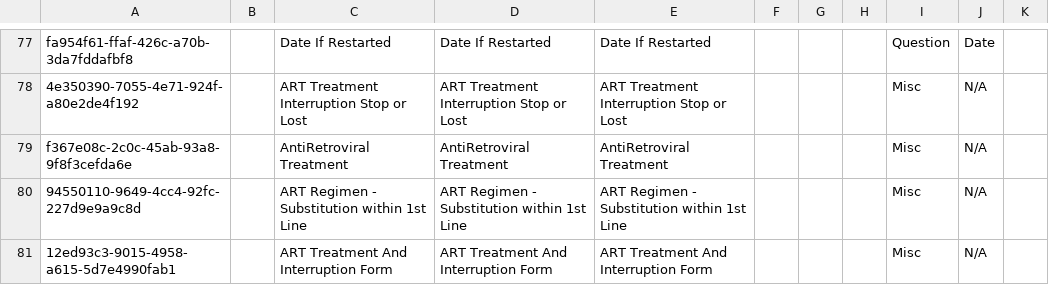
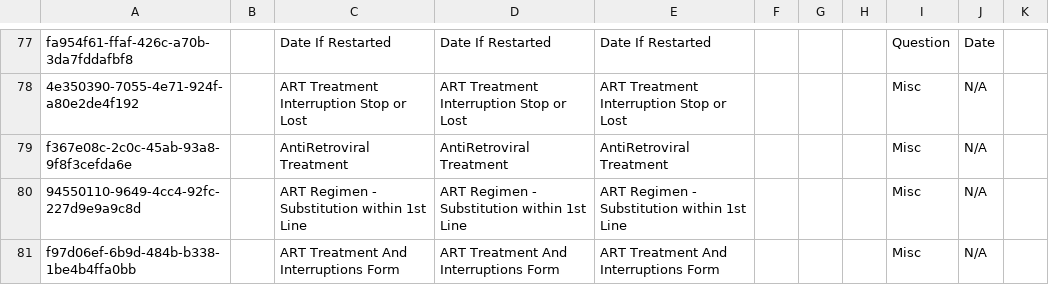
Before and after one commit to IntelliSOFT-Consulting/ihs-sudan-metadata, a CSV file: configuration/concepts/art_treatment_and_interruption.csv, drawn as a sheet; only a part is shown, gaps mark what is left out.

Commit message:
Reworked on ART Treatment and Interruption Form

```diff
--- a/configuration/concepts/art_treatment_and_interruption.csv
+++ b/configuration/concepts/art_treatment_and_interruption.csv
@@ -80,2 +80,2 @@ f367e08c-2c0c-45ab-93a8-9f8f3cefda6e,,AntiRetroviral Treatment,AntiRetroviral Tr
 94550110-9649-4cc4-92fc-227d9e9a9c8d,,ART Regimen - Substitution within 1st Line,ART Regimen - Substitution within 1st Line,ART Regimen - Substitution within 1st Line,,,,Misc,N/A,
-12ed93c3-9015-4958-a615-5d7e4990fab1,,ART Treatment And Interruption Form,ART Treatment And Interruption Form,ART Treatment And Interruption Form,,,,Misc,N/A,
+f97d06ef-6b9d-484b-b338-1be4b4ffa0bb,,ART Treatment And Interruptions Form,ART Treatment And Interruptions Form,ART Treatment And Interruptions Form,,,,Misc,N/A,
```
Also changed, not shown: 1 other file.
